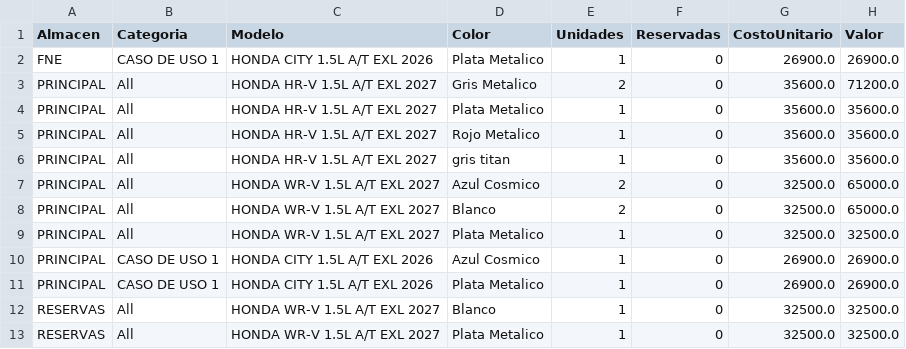
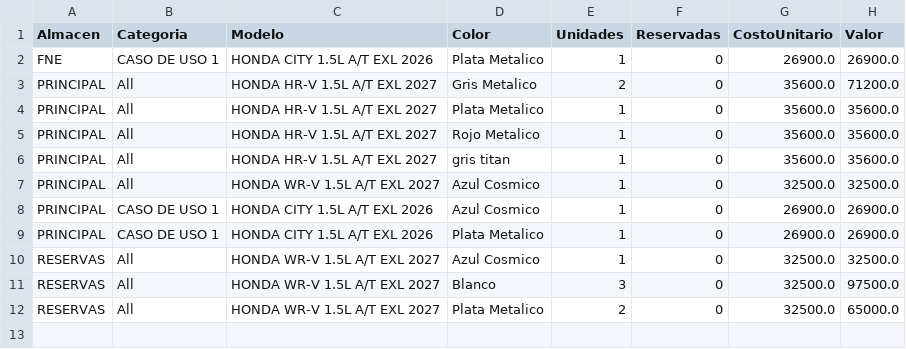
Before and after one commit to latinbienti-sys/inventariohonda, a CSV file: Inventario_Carros_Honda_Resumen.csv, drawn as a sheet.

```diff
--- a/Inventario_Carros_Honda_Resumen.csv
+++ b/Inventario_Carros_Honda_Resumen.csv
@@ -6,8 +6,7 @@ PRINCIPAL;All;HONDA HR-V 1.5L A/T EXL 2027;Rojo Metalico;1;0;35600.0;35600.0
 PRINCIPAL;All;HONDA HR-V 1.5L A/T EXL 2027;gris titan;1;0;35600.0;35600.0
-PRINCIPAL;All;HONDA WR-V 1.5L A/T EXL 2027;Azul Cosmico;2;0;32500.0;65000.0
-PRINCIPAL;All;HONDA WR-V 1.5L A/T EXL 2027;Blanco;2;0;32500.0;65000.0
-PRINCIPAL;All;HONDA WR-V 1.5L A/T EXL 2027;Plata Metalico;1;0;32500.0;32500.0
+PRINCIPAL;All;HONDA WR-V 1.5L A/T EXL 2027;Azul Cosmico;1;0;32500.0;32500.0
 PRINCIPAL;CASO DE USO 1;HONDA CITY 1.5L A/T EXL 2026;Azul Cosmico;1;0;26900.0;26900.0
 PRINCIPAL;CASO DE USO 1;HONDA CITY 1.5L A/T EXL 2026;Plata Metalico;1;0;26900.0;26900.0
-RESERVAS;All;HONDA WR-V 1.5L A/T EXL 2027;Blanco;1;0;32500.0;32500.0
-RESERVAS;All;HONDA WR-V 1.5L A/T EXL 2027;Plata Metalico;1;0;32500.0;32500.0
+RESERVAS;All;HONDA WR-V 1.5L A/T EXL 2027;Azul Cosmico;1;0;32500.0;32500.0
+RESERVAS;All;HONDA WR-V 1.5L A/T EXL 2027;Blanco;3;0;32500.0;97500.0
+RESERVAS;All;HONDA WR-V 1.5L A/T EXL 2027;Plata Metalico;2;0;32500.0;65000.0
```
Also changed, not shown: Inventario_Carros_Honda_Detalle.csv, 2 other files.
